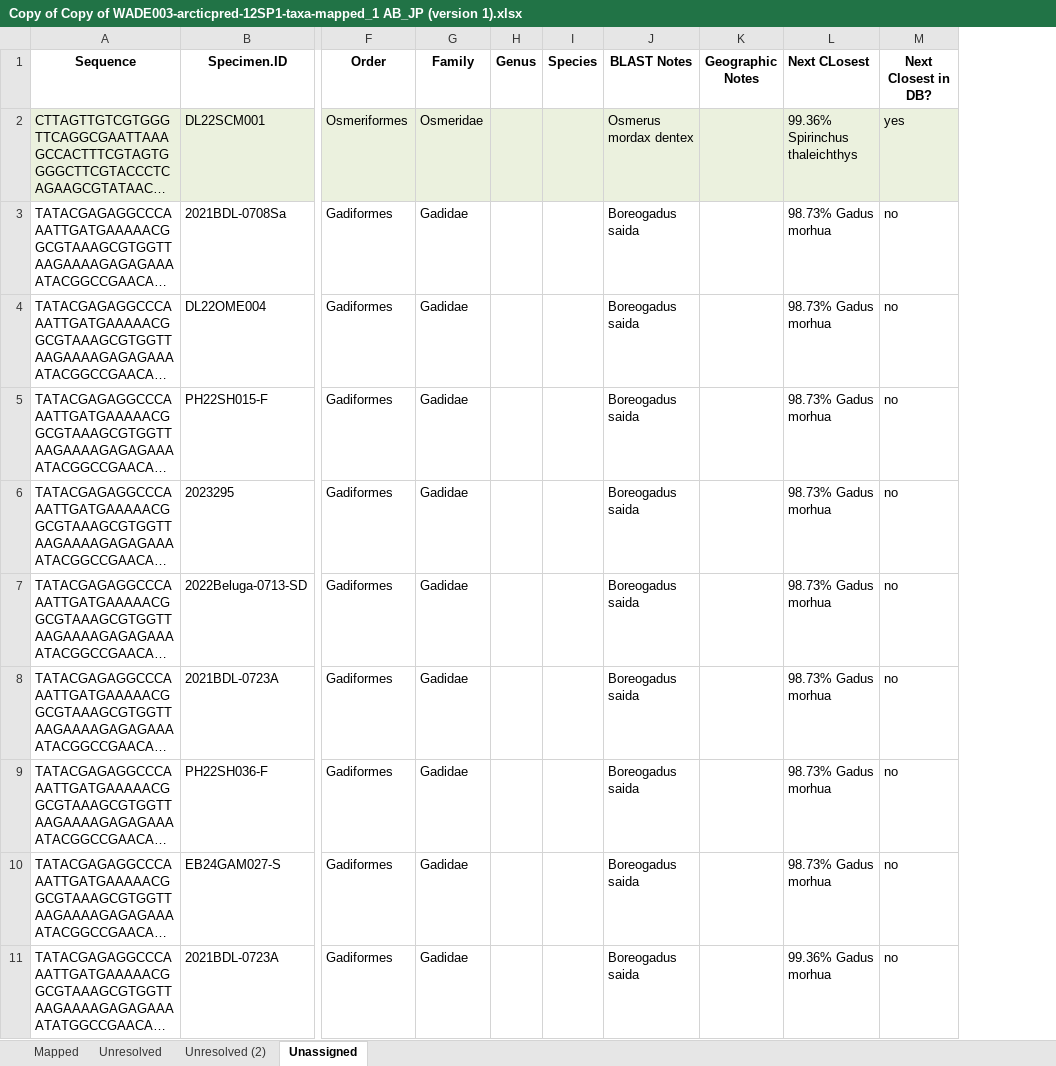
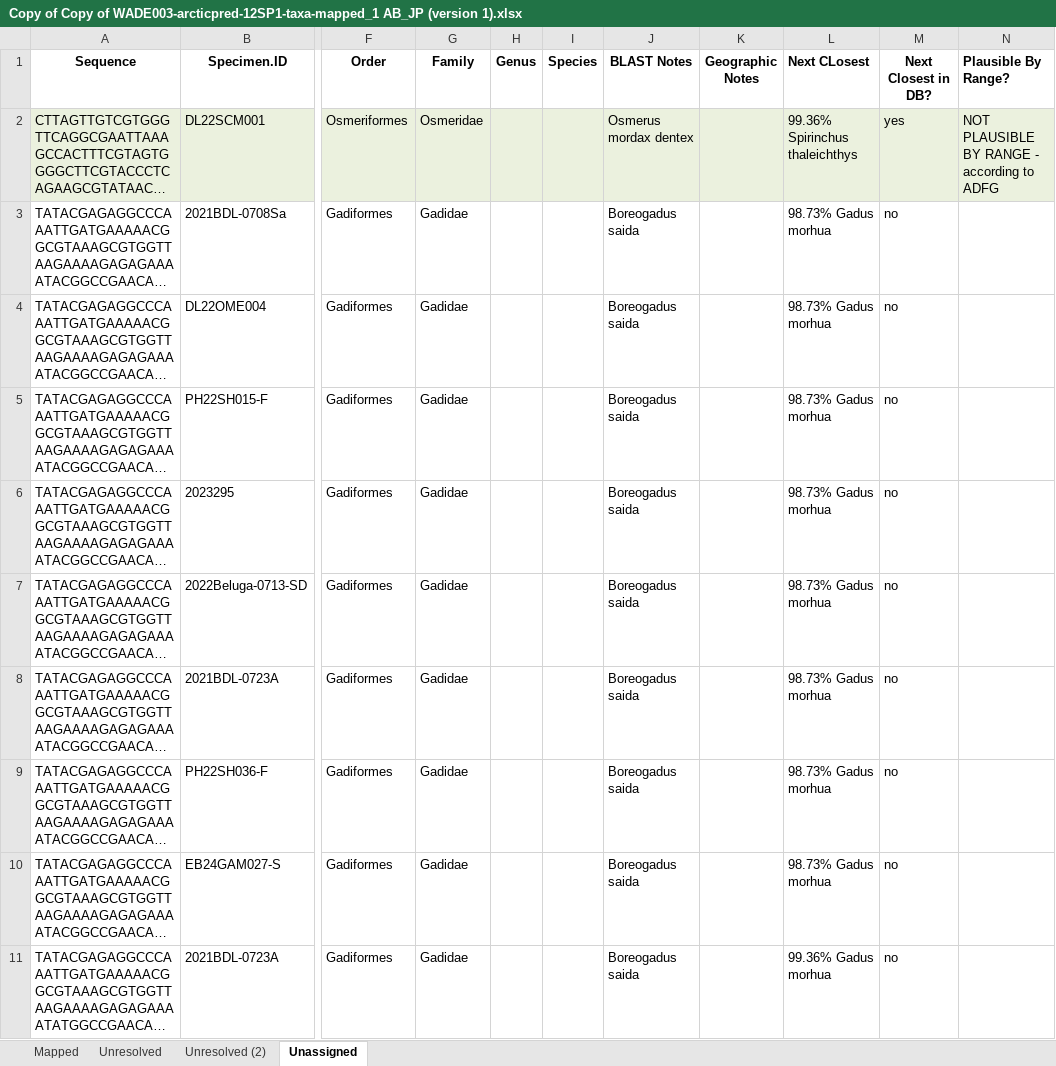
Before and after one commit to m-ball3/Arctic-predator-diet-microbiome, an Excel workbook: Deliverables/Copy of Copy of WADE003-arcticpred-12SP1-taxa-mapped_1 AB_JP (version 1).xlsx, sheet Unassigned, drawn as a sheet; only a part is shown, gaps mark what is left out; long unchanged cells end in …; values as stored, in another font and other column widths than the file's, no borders; the diff names each change by its address in the sheet, - before the commit and + after, or states it on an @@ line.

```diff
--- a/Deliverables/Copy of Copy of WADE003-arcticpred-12SP1-taxa-mapped_1 AB_JP (version 1).xlsx (sheet Unassigned)
+++ b/Deliverables/Copy of Copy of WADE003-arcticpred-12SP1-taxa-mapped_1 AB_JP (version 1).xlsx (sheet Unassigned)
+column N (Plausible By Range?), row 2: NOT PLAUSIBLE BY RANGE - according to ADFG
```
Also changed, not shown: WADE003-arcticpred_dada2_QAQC_12SP1_output-130trunc-ADFGnotes-50BOOTTRUE.xlsx, 8 other files.
